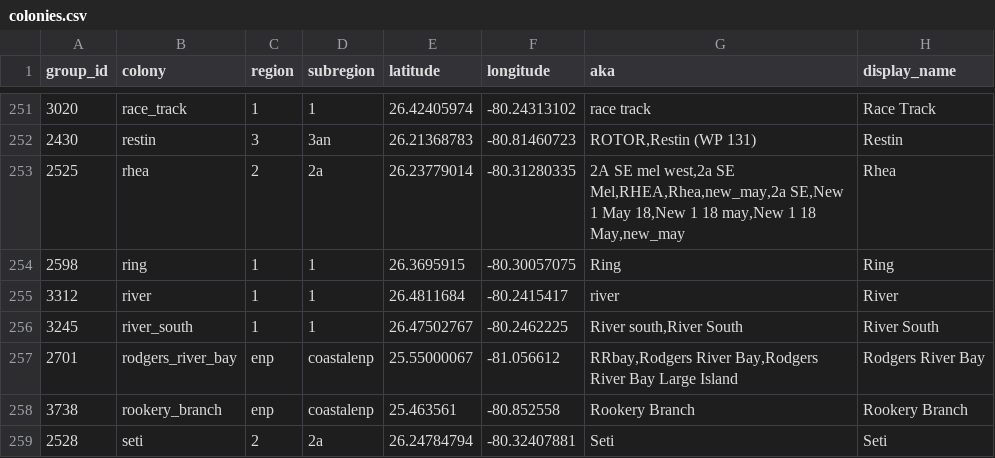
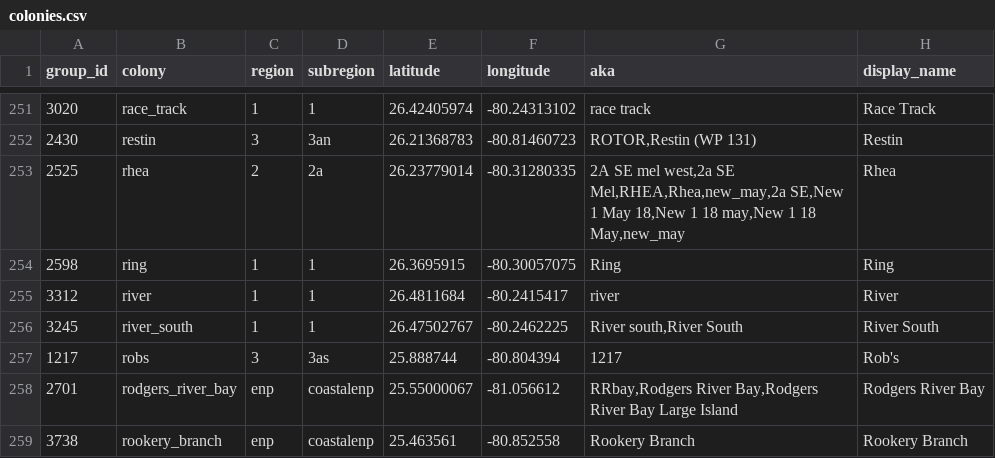
Before and after one commit to weecology/EvergladesWadingBird, a CSV file: SiteandMethods/colonies.csv, drawn as a sheet; only a part is shown, gaps mark what is left out; the shorter side is filled out with more unchanged rows; the diff names each change by its address in the sheet, - before the commit and + after, or states it on an @@ line.

Commit message:
Add metadata files [minor] (#116)
* Update nest success data and metadata [minor]
* Update maxcount metadata [minor]

```diff
--- a/SiteandMethods/colonies.csv
+++ b/SiteandMethods/colonies.csv
+row 257: 1217 | robs | 3 | 3as | 25.888744 | -80.804394 | 1217 | Rob's
```
Also changed, not shown: 13 other files.
